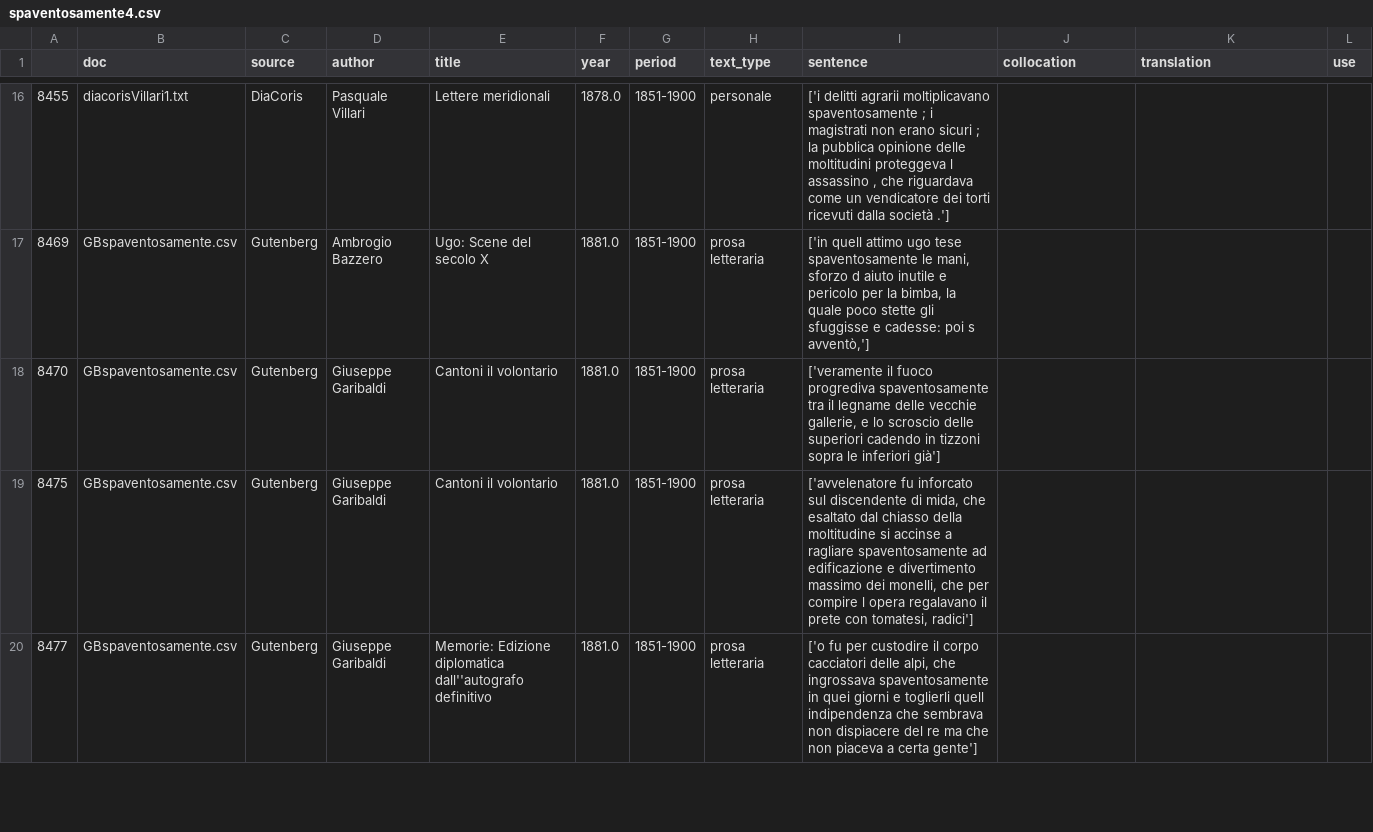
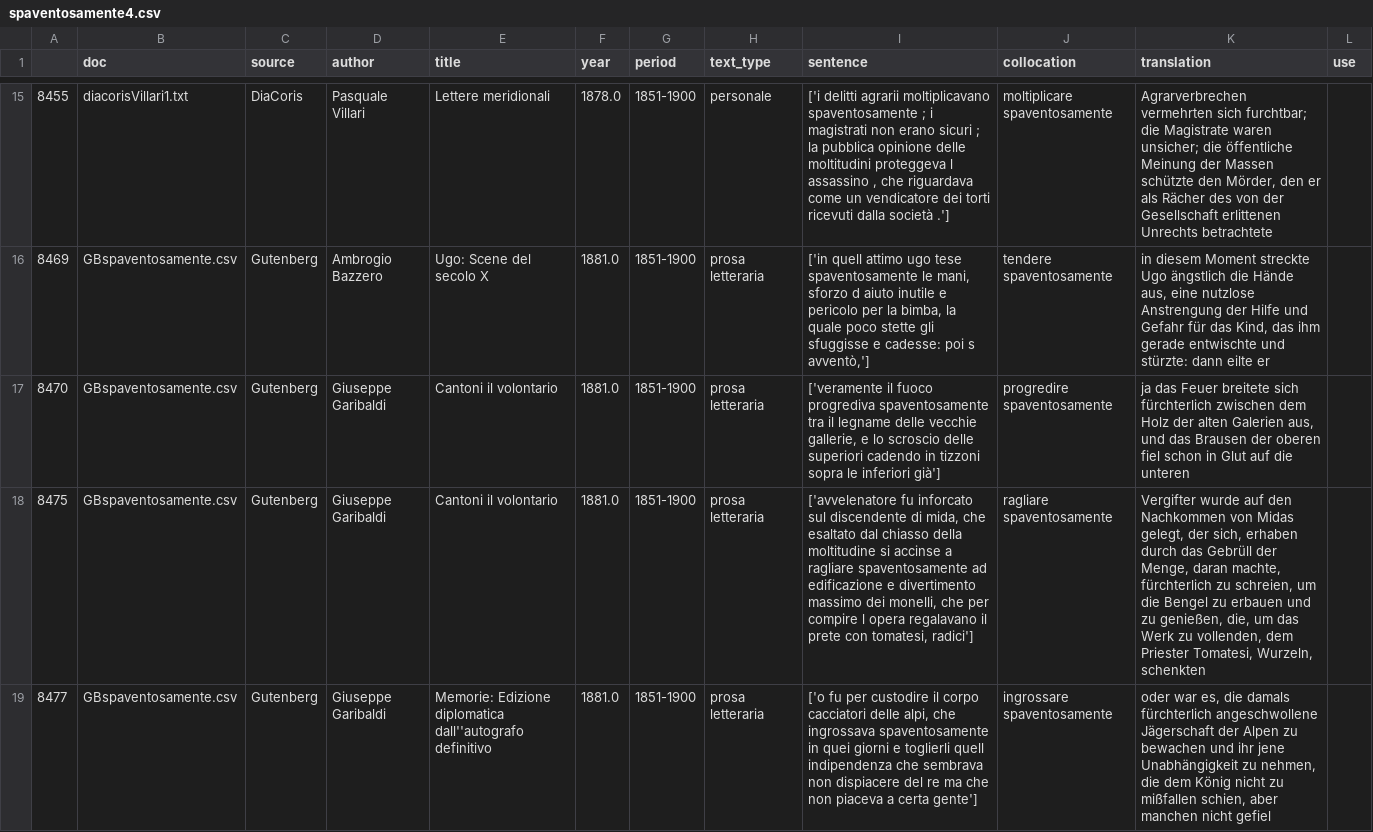
Before and after one commit to Sophia796/MA_Expressivity, a CSV file: Auswertung/spaventosamente4.csv, drawn as a sheet; only a part is shown, gaps mark what is left out; addresses are those after the commit; the diff covers the shown part only; the diff names each change by its address in the sheet, - before the commit and + after, or states it on an @@ line.

Commit message:
Auswertung spaventosamente P1 - P4

```diff
--- a/Auswertung/spaventosamente4.csv
+++ b/Auswertung/spaventosamente4.csv
-J15 (collocation): (empty)
+J15 (collocation): moltiplicare spaventosamente
-K15 (translation): (empty)
+K15 (translation): Agrarverbrechen vermehrten sich furchtbar; die Magistrate waren unsicher; die öffentliche Meinung der Massen schützte den Mörder, den er als Rächer des von der Gesellschaft erlittenen Unrechts betrachtete
-J16 (collocation): (empty)
+J16 (collocation): tendere spaventosamente
-K16 (translation): (empty)
+K16 (translation): in diesem Moment streckte Ugo ängstlich die Hände aus, eine nutzlose Anstrengung der Hilfe und Gefahr für das Kind, das ihm gerade entwischte und stürzte: dann eilte er
-J17 (collocation): (empty)
+J17 (collocation): progredire spaventosamente
-K17 (translation): (empty)
+K17 (translation): ja das Feuer breitete sich fürchterlich zwischen dem Holz der alten Galerien aus, und das Brausen der oberen fiel schon in Glut auf die unteren
-J18 (collocation): (empty)
+J18 (collocation): ragliare spaventosamente
-K18 (translation): (empty)
+K18 (translation): Vergifter wurde auf den Nachkommen von Midas gelegt, der sich, erhaben durch das Gebrüll der Menge, daran machte, fürchterlich zu schreien, um die Bengel zu erbauen und zu genießen, die, um das Werk zu vollenden, dem Priester Tomatesi, Wurzeln, schenkten
-J19 (collocation): (empty)
+J19 (collocation): ingrossare spaventosamente
-K19 (translation): (empty)
+K19 (translation): oder war es, die damals fürchterlich angeschwollene Jägerschaft der Alpen zu bewachen und ihr jene Unabhängigkeit zu nehmen, die dem König nicht zu mißfallen schien, aber manchen nicht gefiel
```
Also changed, not shown: 4 removed rows and 62 edited cells elsewhere in this file.
